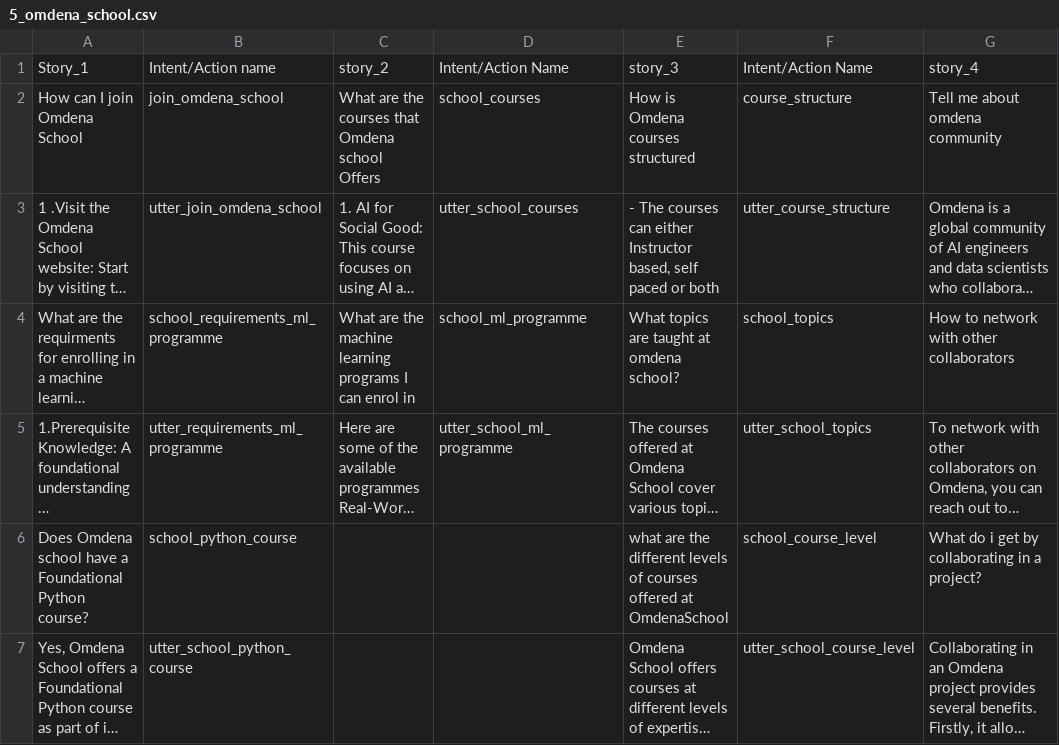
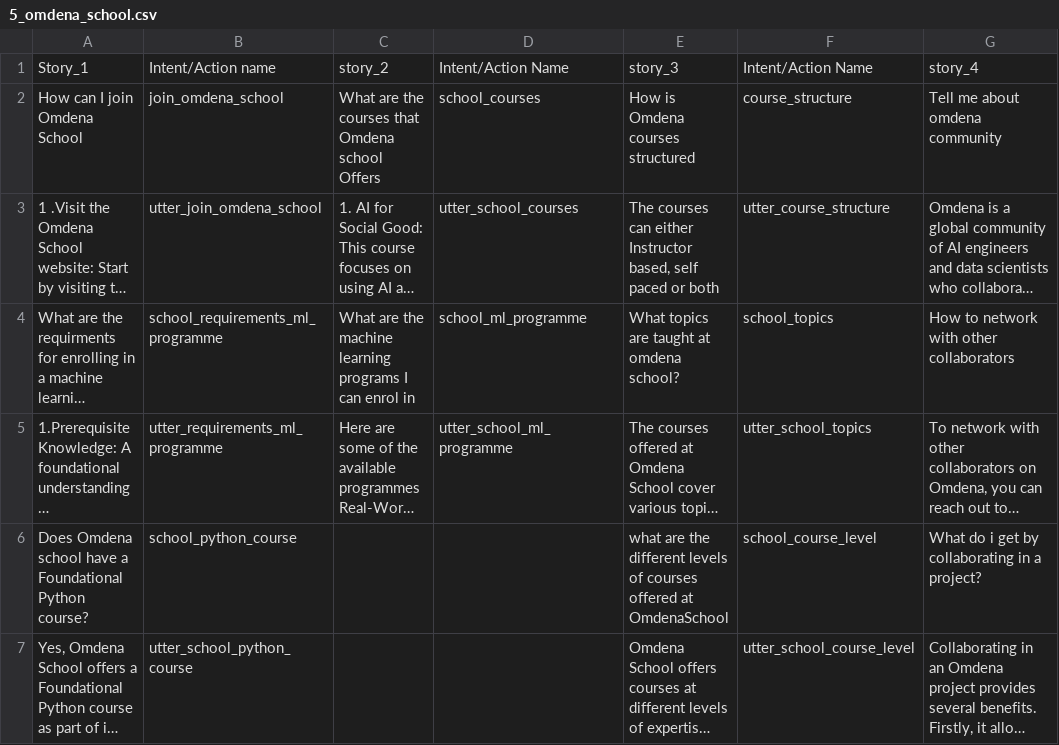
Before and after one commit to nyhDatAIQC/omdena_chatbot, a CSV file: data/5_omdena_school.csv, drawn as a sheet; only a part is shown; long unchanged cells end in …; the diff names each change by its address in the sheet, - before the commit and + after, or states it on an @@ line.

```diff
--- a/data/5_omdena_school.csv
+++ b/data/5_omdena_school.csv
-E3: - The courses…
+E3: The courses…
```
Also changed, not shown: data/2_career_paths.csv, data/3_top_talent.csv, 1 other file.
